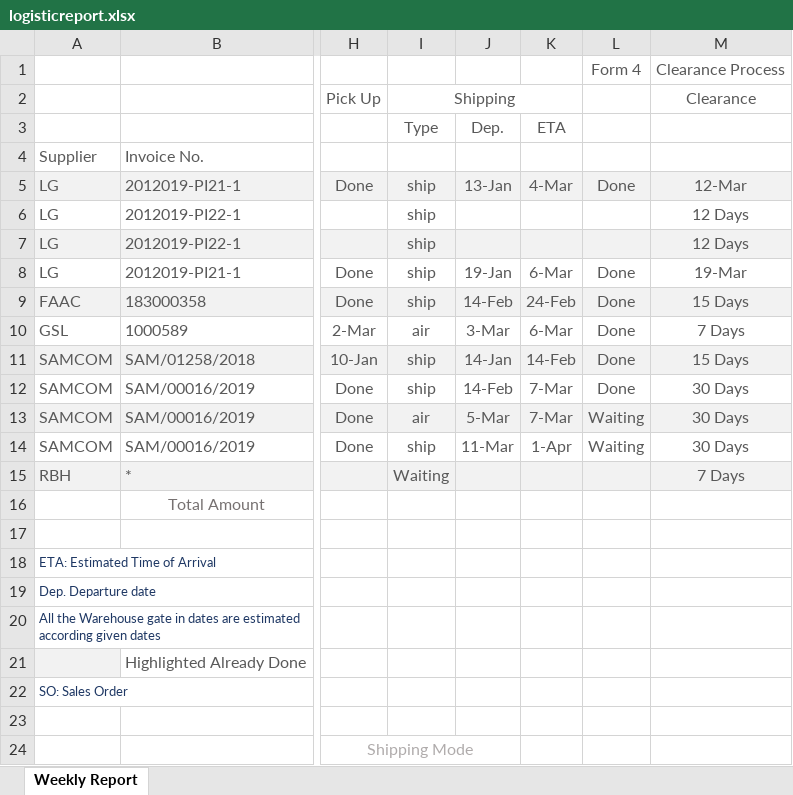
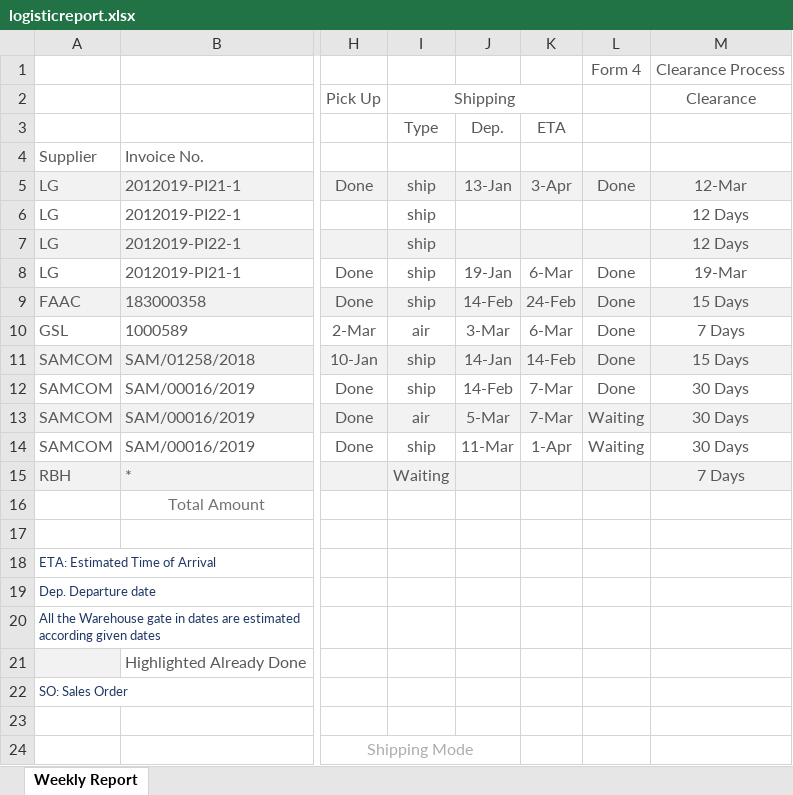
Before and after one commit to sardarofl/logistics_report, an Excel workbook: report/logisticreport.xlsx, sheet Weekly Report, drawn as a sheet; only a part is shown, gaps mark what is left out; values as stored, in another font and other column widths than the file's, no borders; charts and pictures not drawn; the diff names each change by its address in the sheet, - before the commit and + after, or states it on an @@ line.

```diff
--- a/report/logisticreport.xlsx (sheet Weekly Report)
+++ b/report/logisticreport.xlsx (sheet Weekly Report)
-K5: 4-Mar
+K5: 3-Apr
```
Also changed, not shown: 3 other files.
